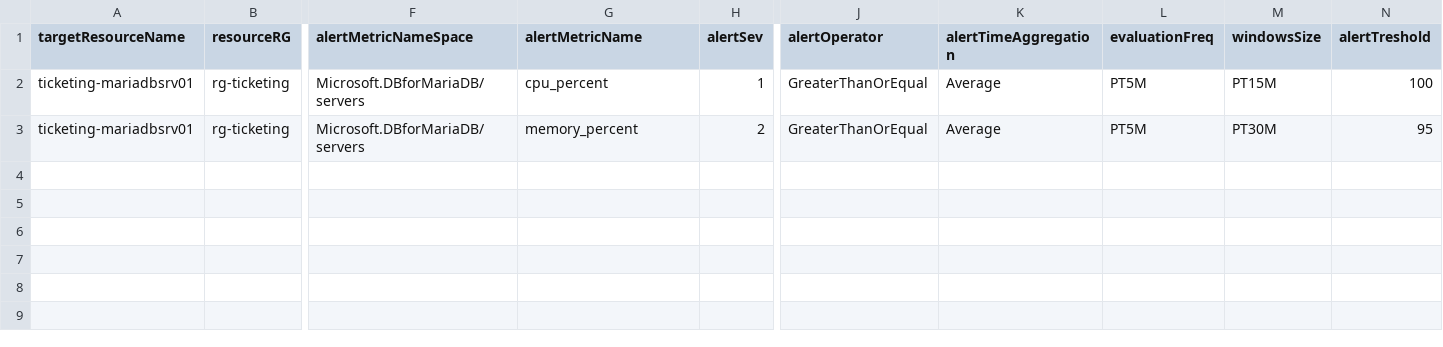
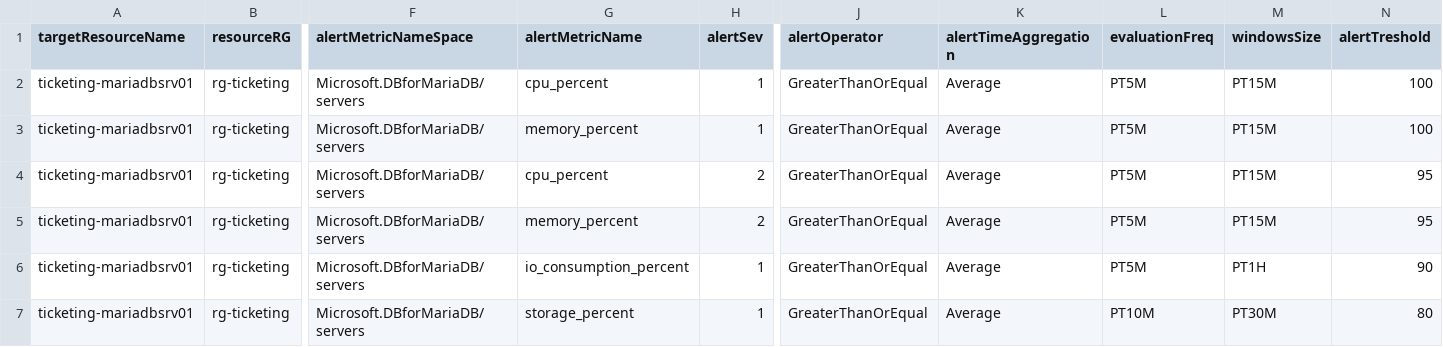
Before and after one commit to sebastienleroy59/testsyncrodevops, a CSV file: AlertsDefinitions/metricsAlerts.csv, drawn as a sheet; only a part is shown, gaps mark what is left out; addresses are those after the commit; rows hold the shown columns only; the diff names each change by its address in the sheet, - before the commit and + after, or states it on an @@ line.

Commit message:
Updated metricsAlerts.csv

```diff
--- a/AlertsDefinitions/metricsAlerts.csv
+++ b/AlertsDefinitions/metricsAlerts.csv
+row 3: ticketing-mariadbsrv01 | rg-ticketing | Microsoft.DBforMariaDB/servers | memory_percent | 1 | GreaterThanOrEqual | Average | PT5M | PT15M | 100
+row 4: ticketing-mariadbsrv01 | rg-ticketing | Microsoft.DBforMariaDB/servers | cpu_percent | 2 | GreaterThanOrEqual | Average | PT5M | PT15M | 95
-M5 (windowsSize): PT30M
+M5 (windowsSize): PT15M
+row 6: ticketing-mariadbsrv01 | rg-ticketing | Microsoft.DBforMariaDB/servers | io_consumption_percent | 1 | GreaterThanOrEqual | Average | PT5M | PT1H | 90
+row 7: ticketing-mariadbsrv01 | rg-ticketing | Microsoft.DBforMariaDB/servers | storage_percent | 1 | GreaterThanOrEqual | Average | PT10M | PT30M | 80
```
